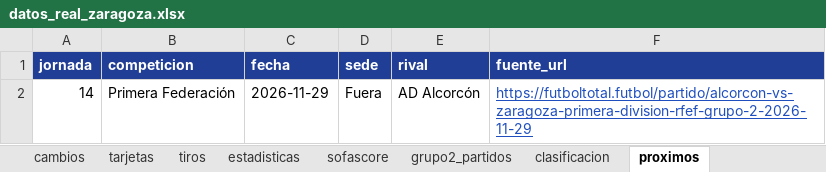
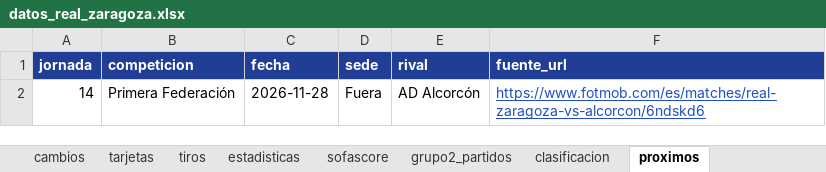
Before and after one commit to lineadepase/lineadepase.github.io, an Excel workbook: analisis/real-zaragoza/datos/tablas/datos_real_zaragoza.xlsx, sheet proximos, drawn as a sheet; values as stored, in another font and other column widths than the file's, no borders; the diff names each change by its address in the sheet, - before the commit and + after, or states it on an @@ line.

Commit message:
Grupo 2: J13 completa, clasificación tras la jornada 13 y horario de la J14

```diff
--- a/analisis/real-zaragoza/datos/tablas/datos_real_zaragoza.xlsx (sheet proximos)
+++ b/analisis/real-zaragoza/datos/tablas/datos_real_zaragoza.xlsx (sheet proximos)
-C2 (fecha): 2026-11-29
+C2 (fecha): 2026-11-28
-F2 (fuente_url): https://futboltotal.futbol/partido/alcorcon-vs-zaragoza-primera-division-rfef-grupo-2-2026-11-29
+F2 (fuente_url): https://www.fotmob.com/es/matches/real-zaragoza-vs-alcorcon/6ndskd6
```
Also changed, not shown: sheet clasificacion, sheet incidencias, sheet Léeme, sheet Diccionario, 18 other files.
